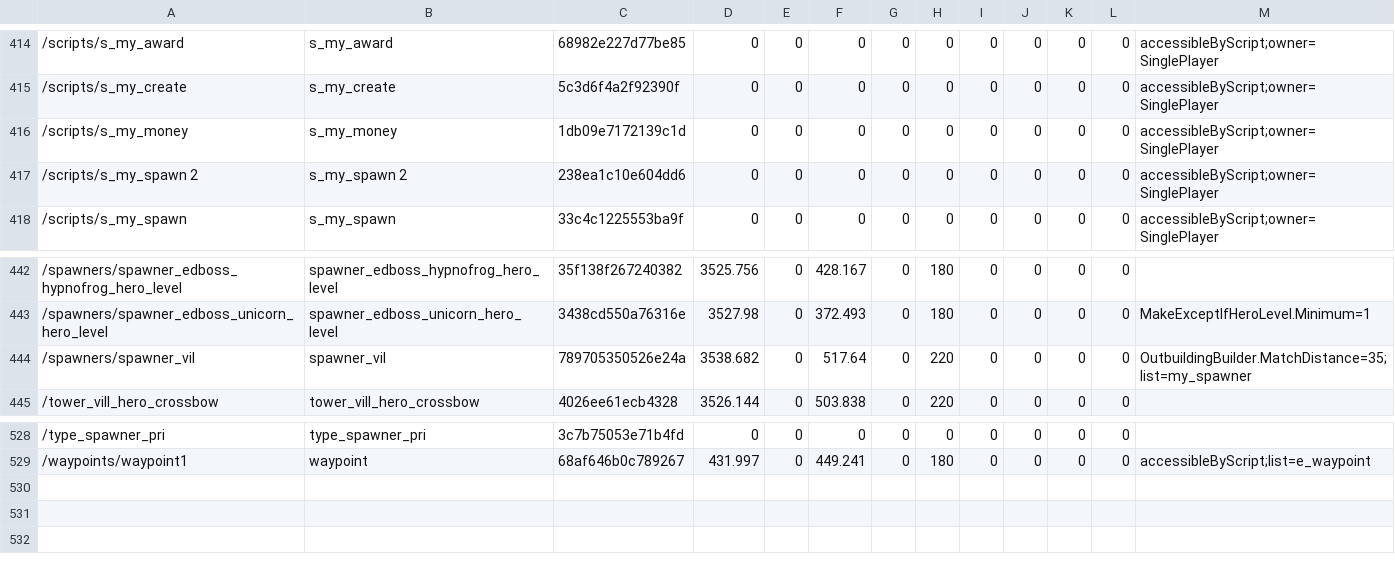
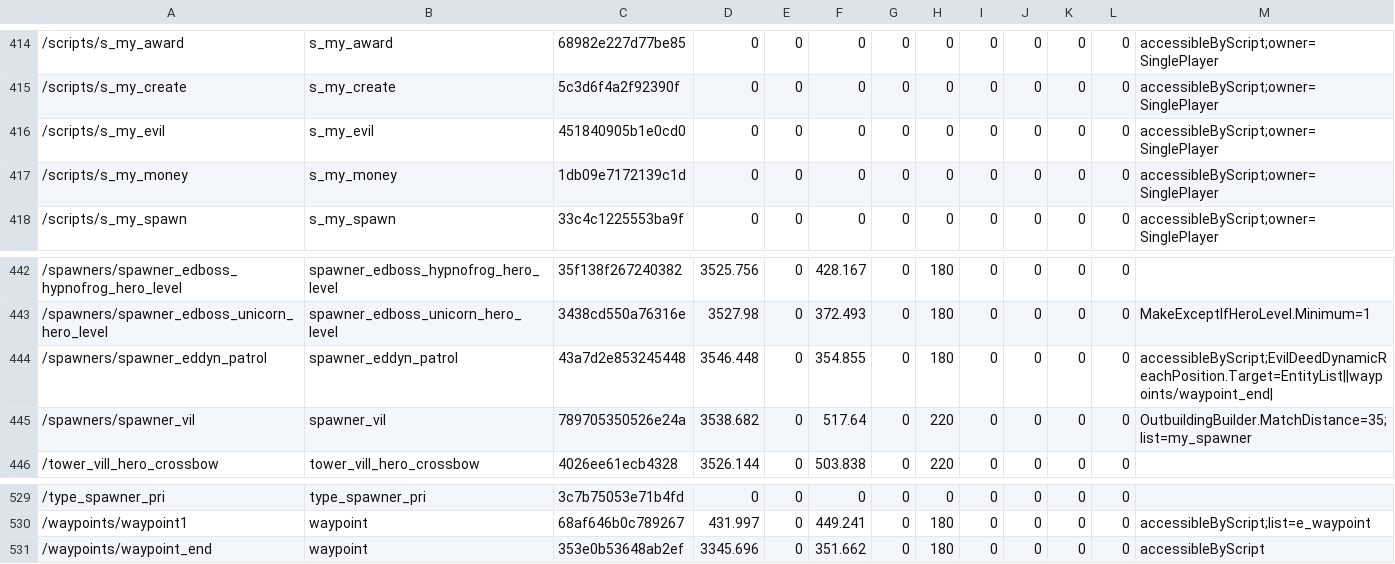
Before and after one commit to lilly1987/Dungeons-4-save, a CSV file: mods/3483747_modfile-93zg/Levels/user/skir_tut_empty/skir_tut_empty.csv, drawn as a sheet; only a part is shown, gaps mark what is left out; removed rows and columns are numbered as before the commit, all else as after; the diff names each change by its address in the sheet, - before the commit and + after, or states it on an @@ line.

```diff
--- a/mods/3483747_modfile-93zg/Levels/user/skir_tut_empty/skir_tut_empty.csv
+++ b/mods/3483747_modfile-93zg/Levels/user/skir_tut_empty/skir_tut_empty.csv
+row 416: /scripts/s_my_evil | s_my_evil | 451840905b1e0cd0 | 0 | 0 | 0 | 0 | 0 | 0 | 0 | 0 | 0 | accessibleByScript;owner=SinglePlayer
-row 417: /scripts/s_my_spawn 2 | s_my_spawn 2 | 238ea1c10e604dd6 | 0 | 0 | 0 | 0 | 0 | 0 | 0 | 0 | 0 | accessibleByScript;owner=SinglePlayer
+row 444: /spawners/spawner_eddyn_patrol | spawner_eddyn_patrol | 43a7d2e853245448 | 3546.448 | 0 | 354.855 | 0 | 180 | 0 | 0 | 0 | 0 | accessibleByScript;EvilDeedDynamicReachPosition.Target=EntityList||waypoints/waypoint_end
+row 531: /waypoints/waypoint_end | waypoint | 353e0b53648ab2ef | 3345.696 | 0 | 351.662 | 0 | 180 | 0 | 0 | 0 | 0 | accessibleByScript
```
Also changed, not shown: 3 other files.
